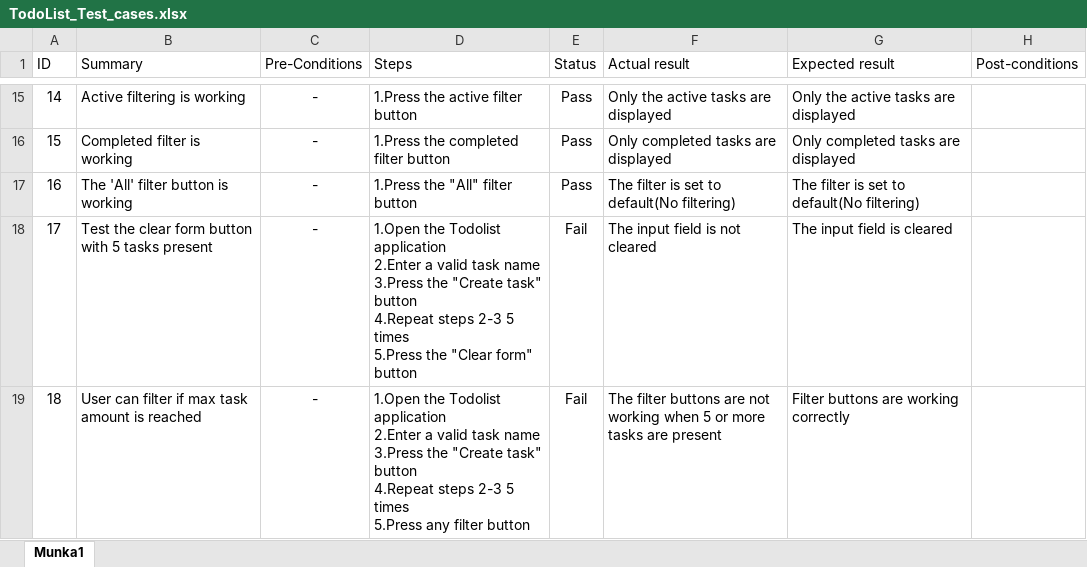
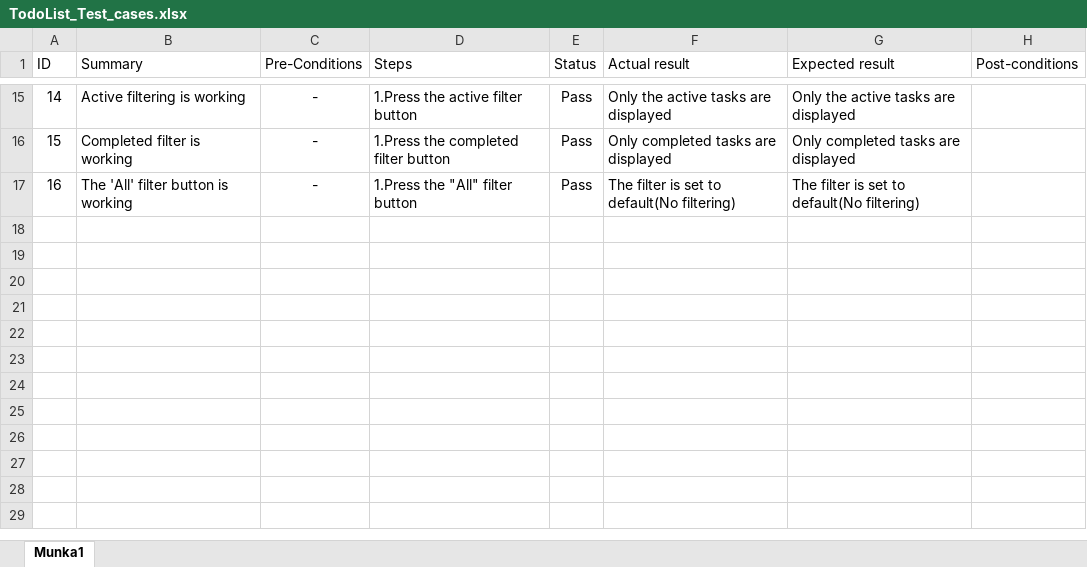
Before and after one commit to GENFisher/qa-portfolio, an Excel workbook: test-projects/project-1-TodoList/TodoList_Test_cases.xlsx, sheet Munka1, drawn as a sheet; only a part is shown, gaps mark what is left out; values as stored, in another font and other column widths than the file's, no borders; table styles not drawn; ↵ is a line break in a cell; the diff names each change by its address in the sheet, - before the commit and + after, or states it on an @@ line.

Commit message:
Bug reports for test project 1

```diff
--- a/test-projects/project-1-TodoList/TodoList_Test_cases.xlsx (sheet Munka1)
+++ b/test-projects/project-1-TodoList/TodoList_Test_cases.xlsx (sheet Munka1)
-row 18: 17 | Test the clear form button with 5 tasks present | - | 1.Open the Todolist application ↵ 2.Enter a valid task name ↵ 3.Press the "Create task" button ↵ 4.Repeat steps 2-3 5 times ↵ 5.Press the "Clear form" button | Fail | The input field is not cleared | The input field is cleared
-row 19: 18 | User can filter if max task amount is reached | - | 1.Open the Todolist application ↵ 2.Enter a valid task name ↵ 3.Press the "Create task" button ↵ 4.Repeat steps 2-3 5 times ↵ 5.Press any filter button | Fail | The filter buttons are not working when 5 or more tasks are present | Filter buttons are working correctly
```
Also changed, not shown: 6 other files.
